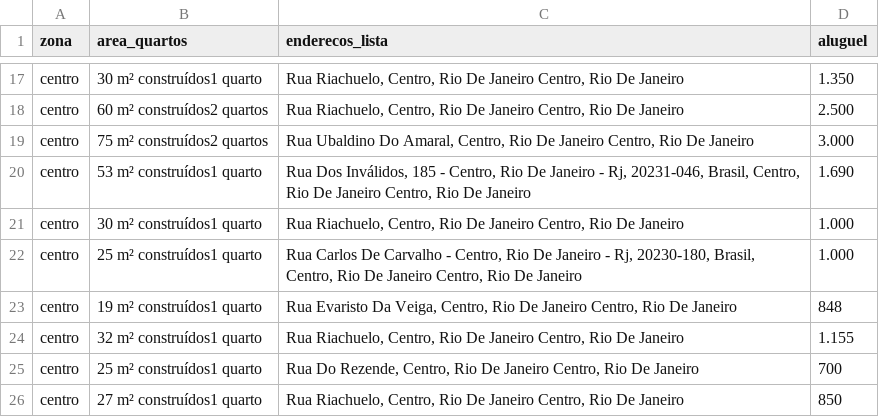
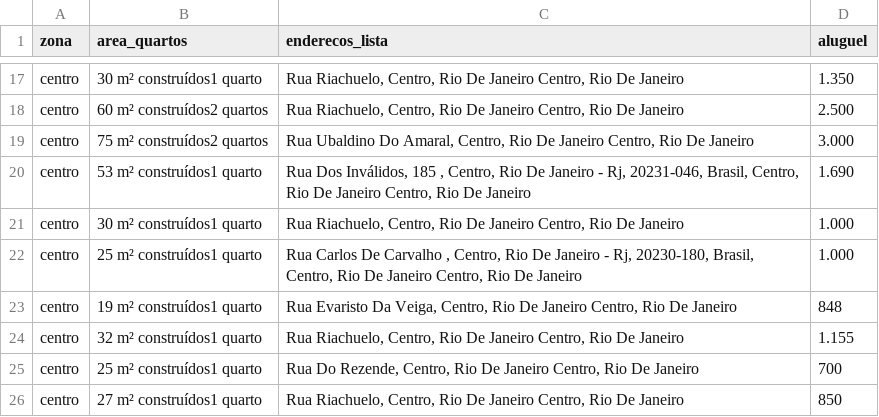
Before and after one commit to LuizFelipeAG/awaritasks, a CSV file: calculadora_aluguel/manipulacao/dadosrj-utf8.csv, drawn as a sheet; only a part is shown, gaps mark what is left out.

Commit message:
Add files via upload

```diff
--- a/calculadora_aluguel/manipulacao/dadosrj-utf8.csv
+++ b/calculadora_aluguel/manipulacao/dadosrj-utf8.csv
@@ -19,5 +19,5 @@ centro,60 m² construídos2 quartos,"Rua Riachuelo, Centro, Rio De Janeiro Centr
 centro,75 m² construídos2 quartos,"Rua Ubaldino Do Amaral, Centro, Rio De Janeiro Centro, Rio De Janeiro",3.000
-centro,53 m² construídos1 quarto,"Rua Dos Inválidos, 185 - Centro, Rio De Janeiro - Rj, 20231-046, Brasil, Centro, Rio De Janeiro Centro, Rio De Janeiro",1.690
+centro,53 m² construídos1 quarto,"Rua Dos Inválidos, 185 , Centro, Rio De Janeiro - Rj, 20231-046, Brasil, Centro, Rio De Janeiro Centro, Rio De Janeiro",1.690
 centro,30 m² construídos1 quarto,"Rua Riachuelo, Centro, Rio De Janeiro Centro, Rio De Janeiro",1.000
-centro,25 m² construídos1 quarto,"Rua Carlos De Carvalho - Centro, Rio De Janeiro - Rj, 20230-180, Brasil, Centro, Rio De Janeiro Centro, Rio De Janeiro",1.000
+centro,25 m² construídos1 quarto,"Rua Carlos De Carvalho , Centro, Rio De Janeiro - Rj, 20230-180, Brasil, Centro, Rio De Janeiro Centro, Rio De Janeiro",1.000
 centro,19 m² construídos1 quarto,"Rua Evaristo Da Veiga, Centro, Rio De Janeiro Centro, Rio De Janeiro",848
```
